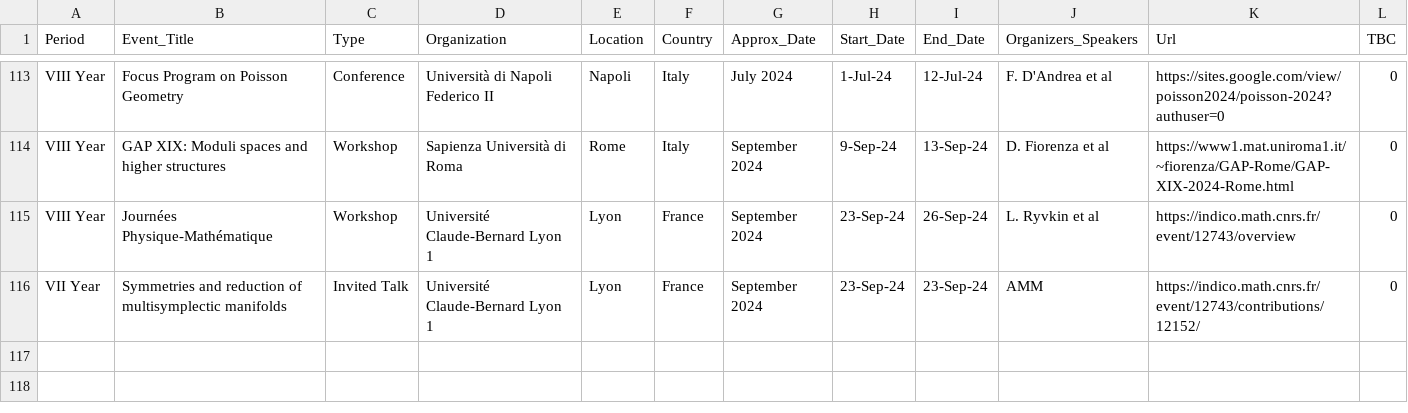
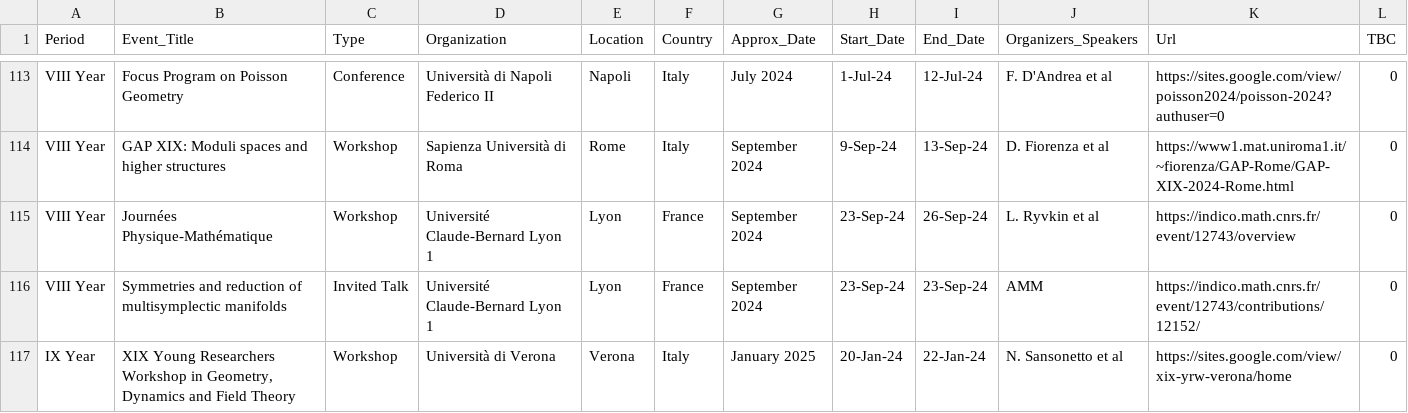
Before and after one commit to MasterToninus/MasterToninus.github.io, a CSV file: data/activities.csv, drawn as a sheet; only a part is shown, gaps mark what is left out.

Commit message:
New activity.

```diff
--- a/data/activities.csv
+++ b/data/activities.csv
@@ -115,2 +115,3 @@ VIII Year;GAP XIX: Moduli spaces and higher structures;Workshop;Sapienza Univers
 VIII Year;Journées Physique-Mathématique;Workshop;Université Claude-Bernard Lyon 1;Lyon;France;September 2024;23-Sep-24;26-Sep-24;L. Ryvkin et al;https://indico.math.cnrs.fr/event/12743/overview;0
-VII Year;Symmetries and reduction of multisymplectic manifolds;Invited Talk;Université Claude-Bernard Lyon 1;Lyon;France;September 2024;23-Sep-24;23-Sep-24;AMM;https://indico.math.cnrs.fr/event/12743/contributions/12152/;0
+VIII Year;Symmetries and reduction of multisymplectic manifolds;Invited Talk;Université Claude-Bernard Lyon 1;Lyon;France;September 2024;23-Sep-24;23-Sep-24;AMM;https://indico.math.cnrs.fr/event/12743/contributions/12152/;0
+IX Year;XIX Young Researchers Workshop in Geometry, Dynamics and Field Theory;Workshop;Università di Verona;Verona;Italy;January 2025;20-Jan-24;22-Jan-24;N. Sansonetto et al;https://sites.google.com/view/xix-yrw-verona/home;0
```
